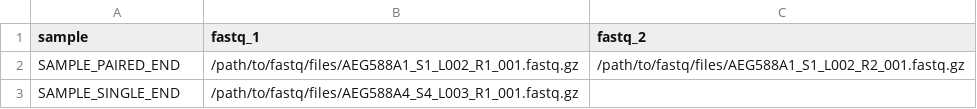
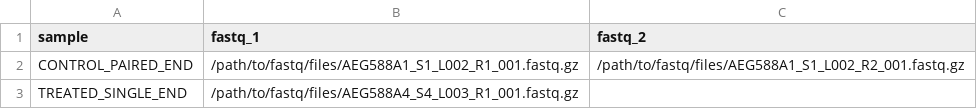
Before and after one commit to sathyasjali/nf-core-crispresso, a CSV file: assets/samplesheet.csv, drawn as a sheet.

```diff
--- a/assets/samplesheet.csv
+++ b/assets/samplesheet.csv
@@ -1,3 +1,3 @@
 sample,fastq_1,fastq_2
-SAMPLE_PAIRED_END,/path/to/fastq/files/AEG588A1_S1_L002_R1_001.fastq.gz,/path/to/fastq/files/AEG588A1_S1_L002_R2_001.fastq.gz
-SAMPLE_SINGLE_END,/path/to/fastq/files/AEG588A4_S4_L003_R1_001.fastq.gz,
+CONTROL_PAIRED_END,/path/to/fastq/files/AEG588A1_S1_L002_R1_001.fastq.gz,/path/to/fastq/files/AEG588A1_S1_L002_R2_001.fastq.gz
+TREATED_SINGLE_END,/path/to/fastq/files/AEG588A4_S4_L003_R1_001.fastq.gz,
```
Also changed, not shown: 27 other files.
